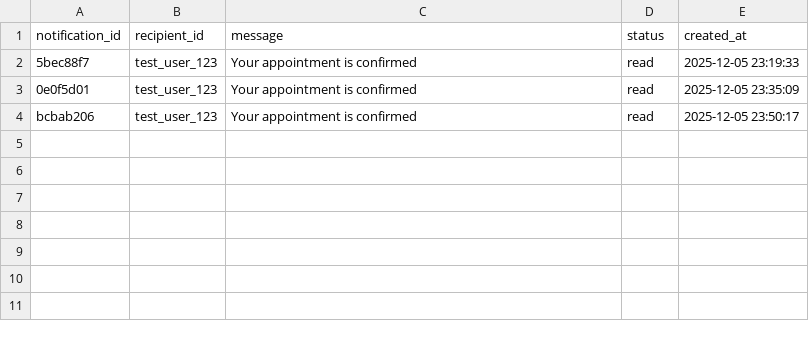
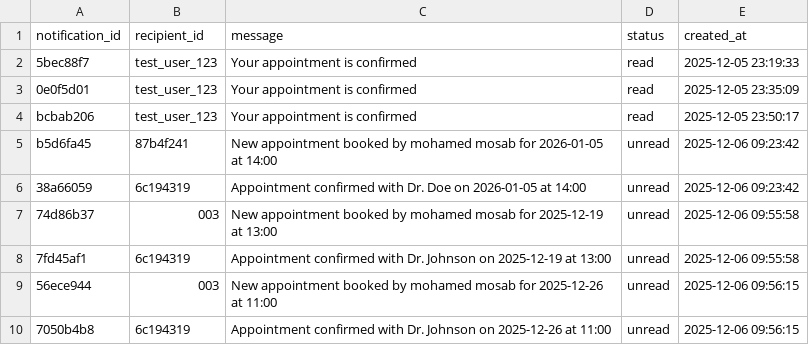
Before and after one commit to Abugabal-117/Clinexa, a CSV file: data/notifications.csv, drawn as a sheet; the diff names each change by its address in the sheet, - before the commit and + after, or states it on an @@ line.

Commit message:
Fix appointment booking, rating system, and UI

```diff
--- a/data/notifications.csv
+++ b/data/notifications.csv
+row 5: b5d6fa45 | 87b4f241 | New appointment booked by mohamed mosab for 2026-01-05 at 14:00 | unread | 2025-12-06 09:23:42
+row 6: 38a66059 | 6c194319 | Appointment confirmed with Dr. Doe on 2026-01-05 at 14:00 | unread | 2025-12-06 09:23:42
+row 7: 74d86b37 | 003 | New appointment booked by mohamed mosab for 2025-12-19 at 13:00 | unread | 2025-12-06 09:55:58
+row 8: 7fd45af1 | 6c194319 | Appointment confirmed with Dr. Johnson on 2025-12-19 at 13:00 | unread | 2025-12-06 09:55:58
+row 9: 56ece944 | 003 | New appointment booked by mohamed mosab for 2025-12-26 at 11:00 | unread | 2025-12-06 09:56:15
+row 10: 7050b4b8 | 6c194319 | Appointment confirmed with Dr. Johnson on 2025-12-26 at 11:00 | unread | 2025-12-06 09:56:15
```
Also changed, not shown: data/appointments.csv, data/feedback.csv, 10 other files.
